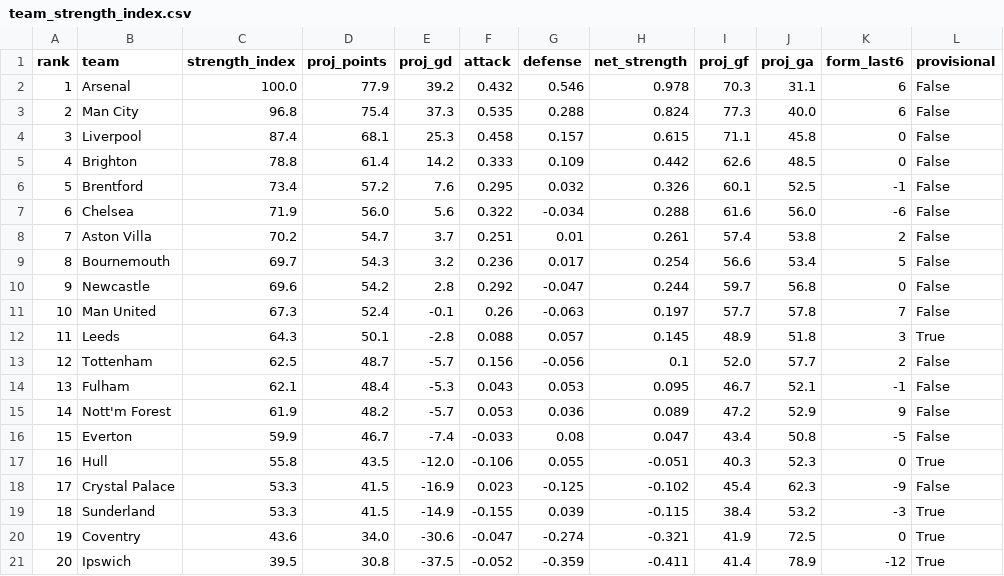
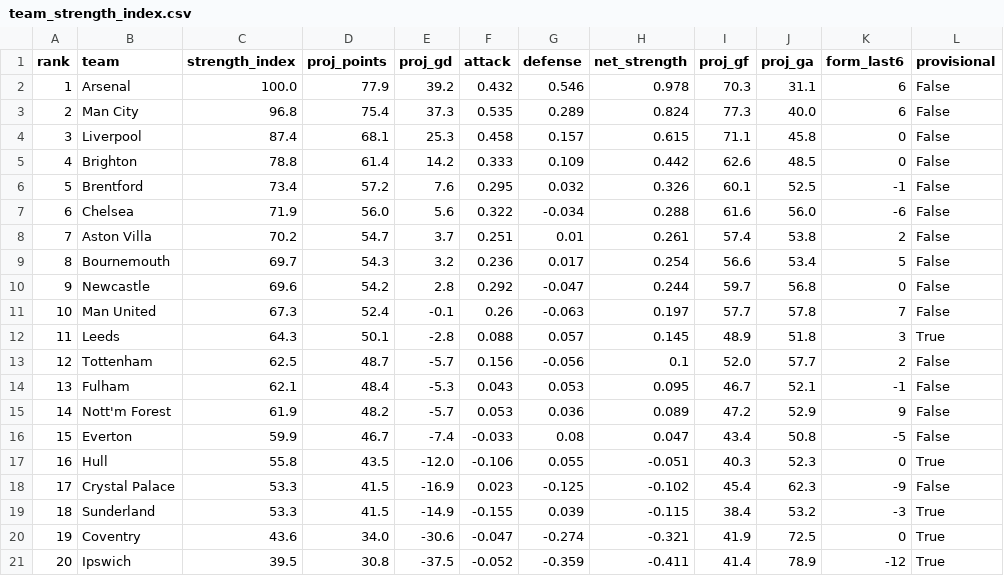
Before and after one commit to iceyfuture/prem_predictor_updated, a CSV file: outputs/team_strength_index.csv, drawn as a sheet.

```diff
--- a/outputs/team_strength_index.csv
+++ b/outputs/team_strength_index.csv
@@ -2,3 +2,3 @@ rank,team,strength_index,proj_points,proj_gd,attack,defense,net_strength,proj_gf
 1,Arsenal,100.0,77.9,39.2,0.432,0.546,0.978,70.3,31.1,6,False
-2,Man City,96.8,75.4,37.3,0.535,0.288,0.824,77.3,40.0,6,False
+2,Man City,96.8,75.4,37.3,0.535,0.289,0.824,77.3,40.0,6,False
 3,Liverpool,87.4,68.1,25.3,0.458,0.157,0.615,71.1,45.8,0,False
```
Also changed, not shown: dashboard/ledger.csv, dashboard/player_ledger.csv, 11 other files.
